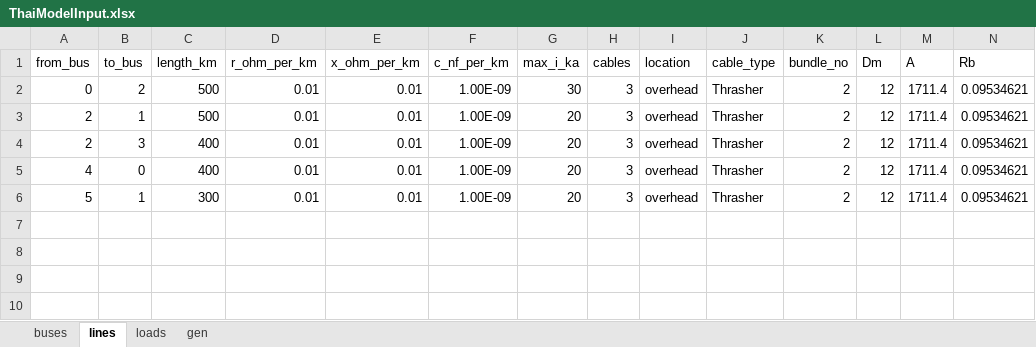
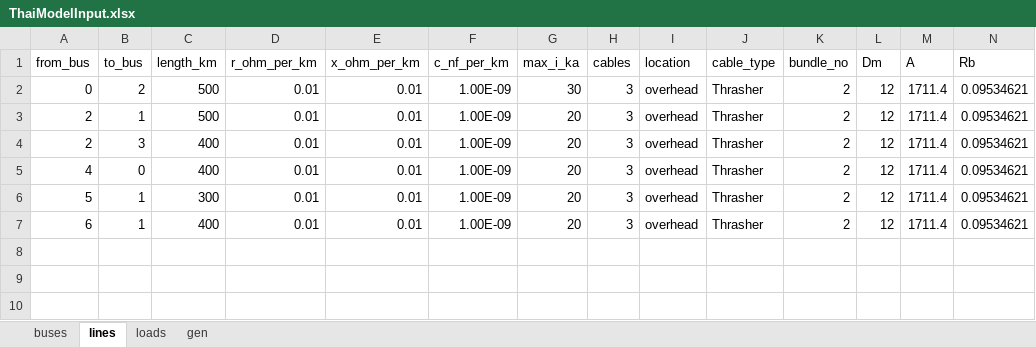
Before and after one commit to williamrodz/Thai-PandaPower, an Excel workbook: ThaiModelInput.xlsx, sheet lines, drawn as a sheet; only a part is shown; values as stored, in another font and other column widths than the file's, no borders; the diff names each change by its address in the sheet, - before the commit and + after, or states it on an @@ line.

```diff
--- a/ThaiModelInput.xlsx (sheet lines)
+++ b/ThaiModelInput.xlsx (sheet lines)
-row 7: (empty)
+row 7: 6 | 1 | 400 | 0.01 | 0.01 | 1.00E-09 | 20 | 3 | overhead | Thrasher | 2 | 12 | 1711.4 | 0.09534621
```
Also changed, not shown: sheet loads, sheet buses, 1 other file.
